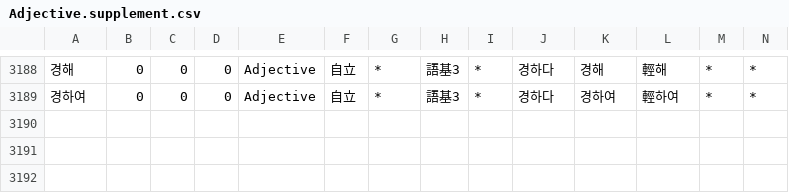
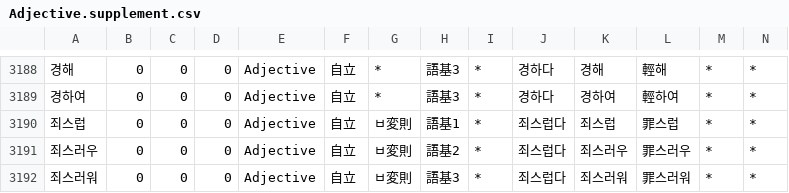
Before and after one commit to okikirmui/handic, a CSV file: seed/Adjective.supplement.csv, drawn as a sheet; only a part is shown, gaps mark what is left out; rows hold the shown columns only; the diff names each change by its address in the sheet, - before the commit and + after, or states it on an @@ line.

```diff
--- a/seed/Adjective.supplement.csv
+++ b/seed/Adjective.supplement.csv
+row 3190: 죄스럽 | 0 | 0 | 0 | Adjective | 自立 | ㅂ変則 | 語基1 | * | 죄스럽다 | 죄스럽 | 罪스럽 | * | *
+row 3191: 죄스러우 | 0 | 0 | 0 | Adjective | 自立 | ㅂ変則 | 語基2 | * | 죄스럽다 | 죄스러우 | 罪스러우 | * | *
+row 3192: 죄스러워 | 0 | 0 | 0 | Adjective | 自立 | ㅂ変則 | 語基3 | * | 죄스럽다 | 죄스러워 | 罪스러워 | * | *
```
Also changed, not shown: seed/Ending.csv, seed/Noun.supplement.name.csv, 5 other files.
